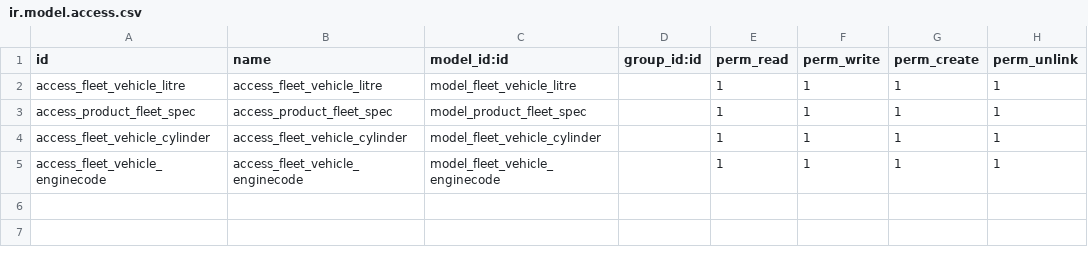
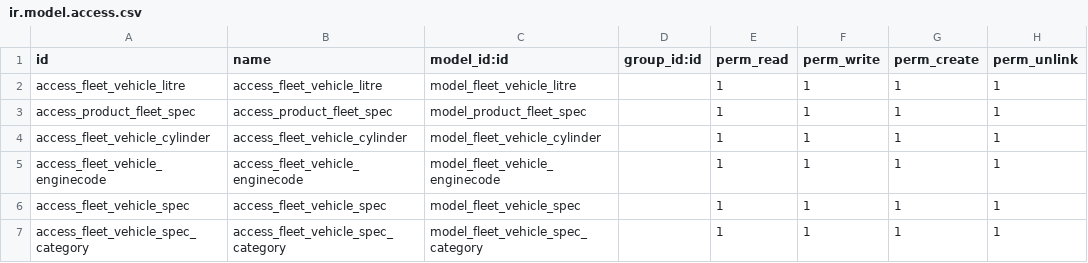
Before and after one commit to savoirfairelinux/sale-workflow, a CSV file: product_fleet_specification/security/ir.model.access.csv, drawn as a sheet.

Commit message:
Add security for fleet spec and fleet spec category models

```diff
--- a/product_fleet_specification/security/ir.model.access.csv
+++ b/product_fleet_specification/security/ir.model.access.csv
@@ -5 +5,3 @@ access_fleet_vehicle_cylinder,access_fleet_vehicle_cylinder,model_fleet_vehicle_
 access_fleet_vehicle_enginecode,access_fleet_vehicle_enginecode,model_fleet_vehicle_enginecode,,1,1,1,1
+access_fleet_vehicle_spec,access_fleet_vehicle_spec,model_fleet_vehicle_spec,,1,1,1,1
+access_fleet_vehicle_spec_category,access_fleet_vehicle_spec_category,model_fleet_vehicle_spec_category,,1,1,1,1
```
